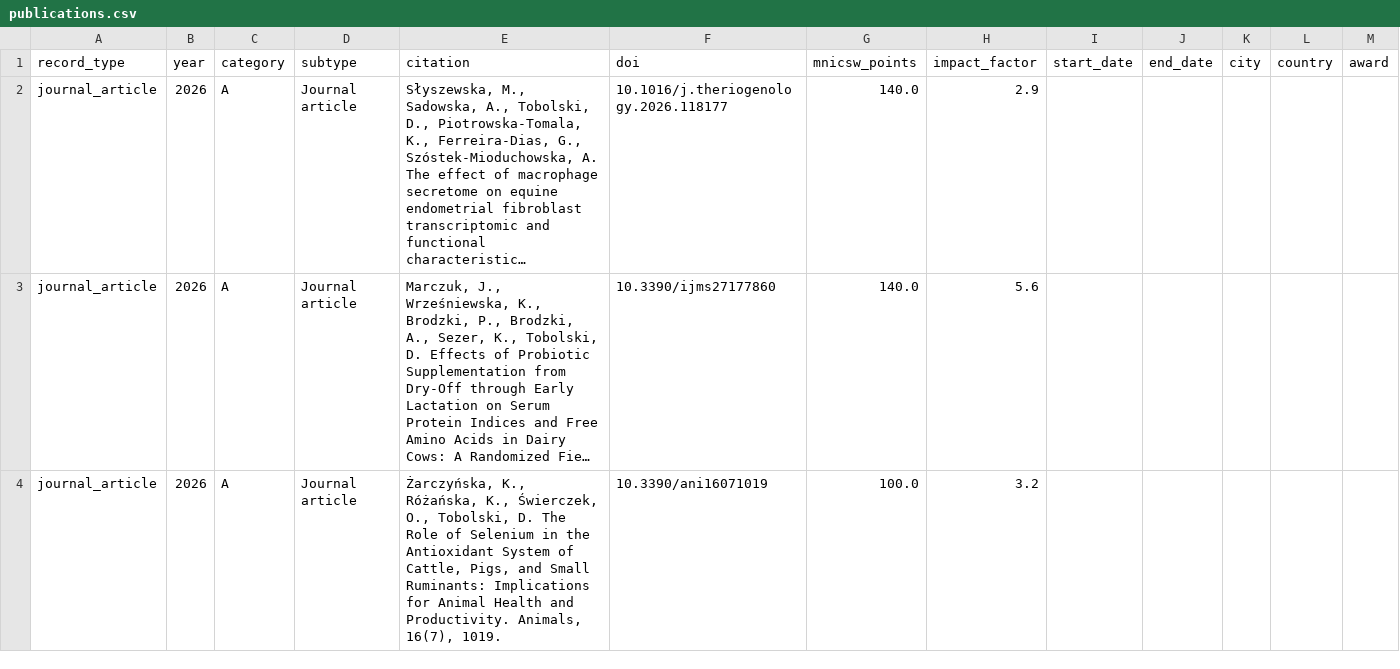
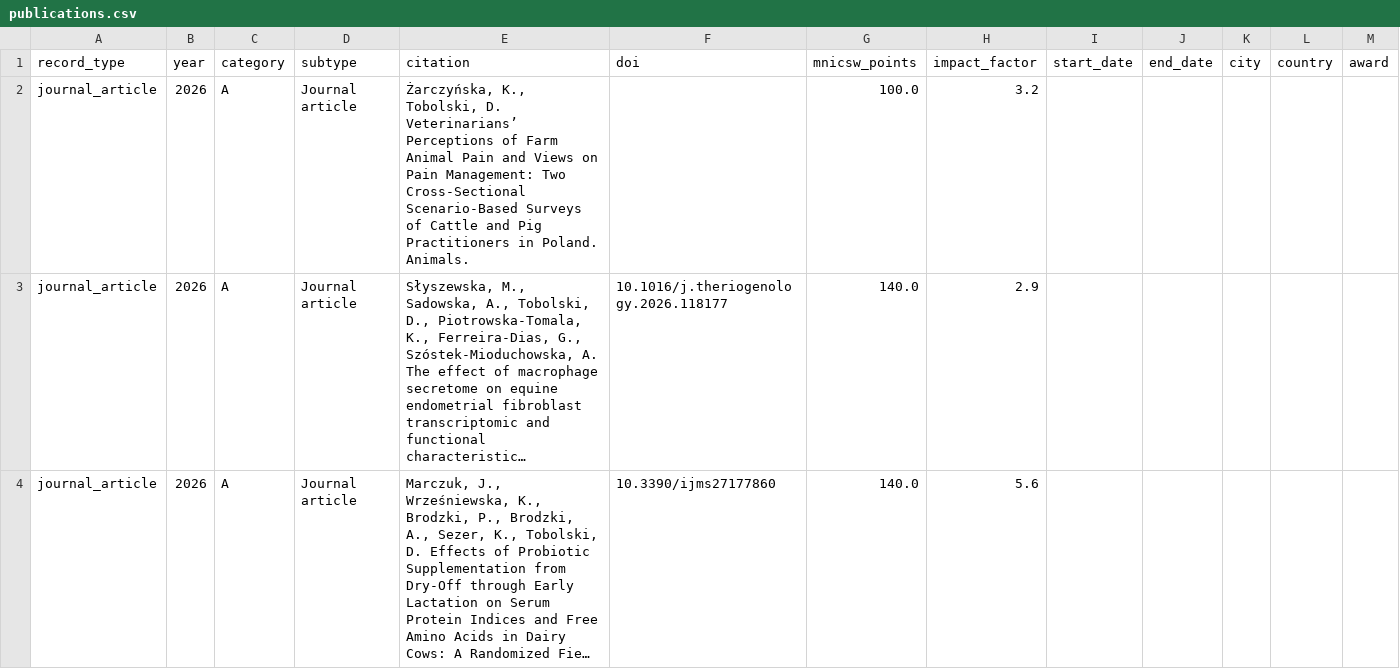
Before and after one commit to DawidTobolski/dawid-portfolio, a CSV file: data/publications.csv, drawn as a sheet; only a part is shown; the shorter side is filled out with more unchanged rows; long unchanged cells end in …; the diff names each change by its address in the sheet, - before the commit and + after, or states it on an @@ line.

Commit message:
Add files via upload
new

```diff
--- a/data/publications.csv
+++ b/data/publications.csv
+row 2: journal_article | 2026 | A | Journal article | Żarczyńska, K., Tobolski, D. Veterinarians’ Perceptions of Farm Animal Pain and Views on Pain Management: Two Cross-Sectional Scenario-Based Surveys of Cattle and Pig Practitioners in Poland. Animals. |  | 100.0 | 3.2
```
